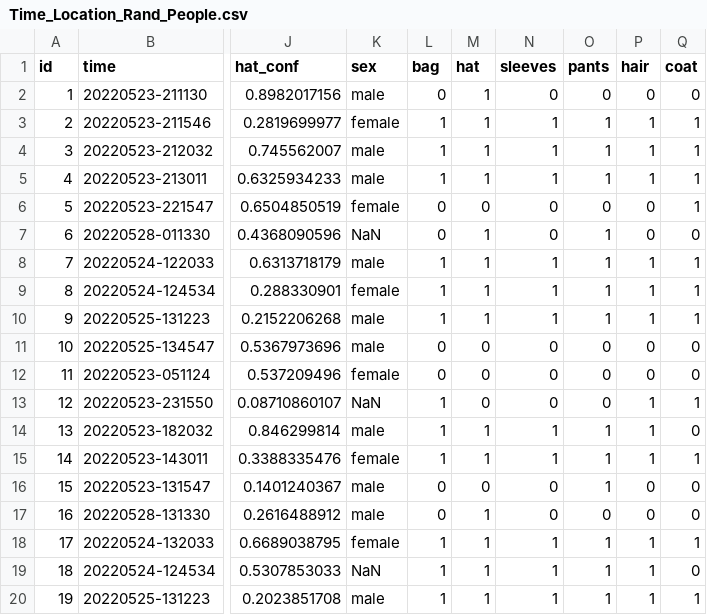
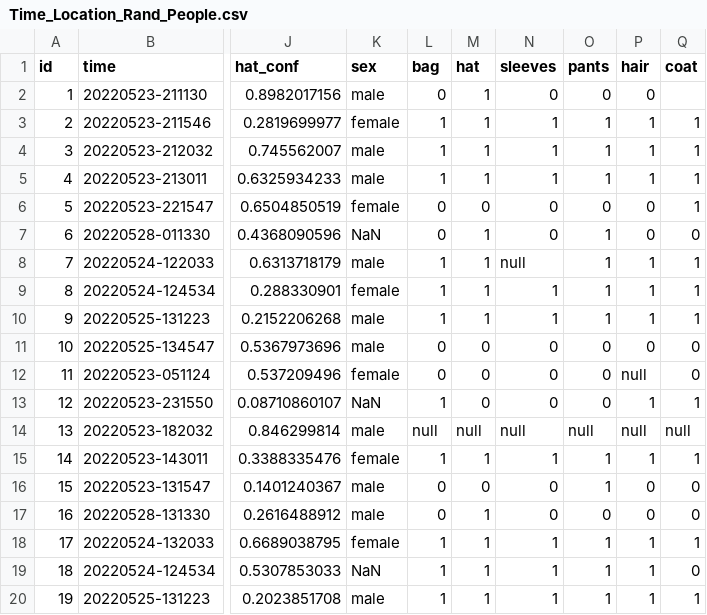
Before and after one commit to whittinakenney/data_visuals_page, a CSV file: uberProj/Time_Location_Rand_People.csv, drawn as a sheet; only a part is shown, gaps mark what is left out; the diff names each change by its address in the sheet, - before the commit and + after, or states it on an @@ line.

```diff
--- a/uberProj/Time_Location_Rand_People.csv
+++ b/uberProj/Time_Location_Rand_People.csv
-Q2 (coat): 0
+Q2 (coat): (empty)
-N8 (sleeves): 1
+N8 (sleeves): null
-P12 (hair): 0
+P12 (hair): null
-L14 (bag): 1
+L14 (bag): null
-M14 (hat): 1
+M14 (hat): null
-N14 (sleeves): 1
+N14 (sleeves): null
-O14 (pants): 1
+O14 (pants): null
-P14 (hair): 1
+P14 (hair): null
-Q14 (coat): 0
+Q14 (coat): null
```
Also changed, not shown: 6 other files.
